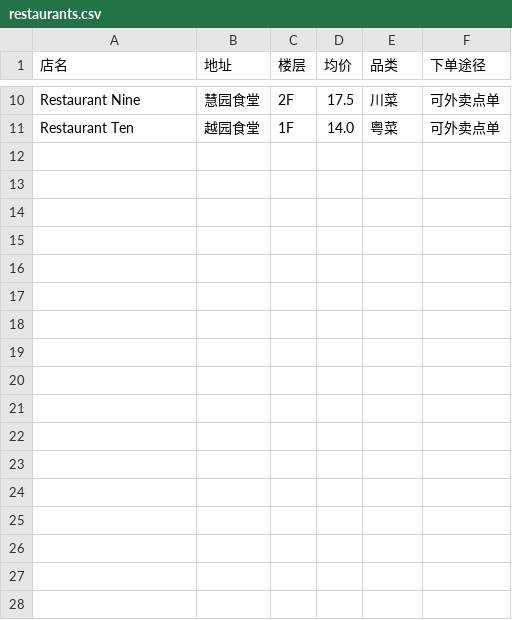
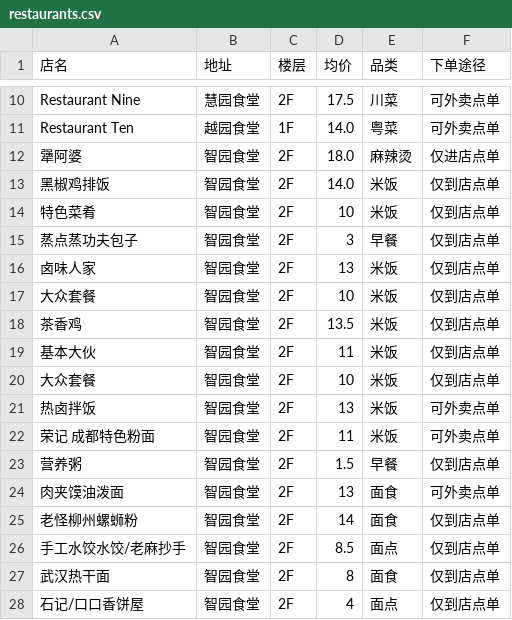
Before and after one commit to Rinki-S/wut-to-eat, a CSV file: src/data/restaurants.csv, drawn as a sheet; only a part is shown, gaps mark what is left out.

Commit message:
Update restaurants.csv
添加智园二楼数据

```diff
--- a/src/data/restaurants.csv
+++ b/src/data/restaurants.csv
@@ -11 +11,18 @@ Restaurant Nine,慧园食堂,2F,17.5,川菜,可外卖点单
 Restaurant Ten,越园食堂,1F,14.0,粤菜,可外卖点单
+犟阿婆,智园食堂,2F,18.0,麻辣烫,仅进店点单
+黑椒鸡排饭,智园食堂,2F,14.0,米饭,仅到店点单
+特色菜肴,智园食堂,2F,10,米饭,仅到店点单
+蒸点蒸功夫包子,智园食堂,2F,3,早餐,仅到店点单
+卤味人家,智园食堂,2F,13,米饭,仅到店点单
+大众套餐,智园食堂,2F,10,米饭,仅到店点单
+茶香鸡,智园食堂,2F,13.5,米饭,仅到店点单
+基本大伙,智园食堂,2F,11,米饭,仅到店点单
+大众套餐,智园食堂,2F,10,米饭,仅到店点单
+热卤拌饭,智园食堂,2F,13,米饭,可外卖点单
+荣记 成都特色粉面,智园食堂,2F,11,米饭,可外卖点单
+营养粥,智园食堂,2F,1.5,早餐,仅到店点单
+肉夹馍油泼面,智园食堂,2F,13,面食,可外卖点单
+老怪柳州螺蛳粉,智园食堂,2F,14,面食,仅到店点单
+手工水饺水饺/老麻抄手,智园食堂,2F,8.5,面点,仅到店点单
+武汉热干面,智园食堂,2F,8,面食,仅到店点单
+石记/口口香饼屋,智园食堂,2F,4,面点,仅到店点单
```
